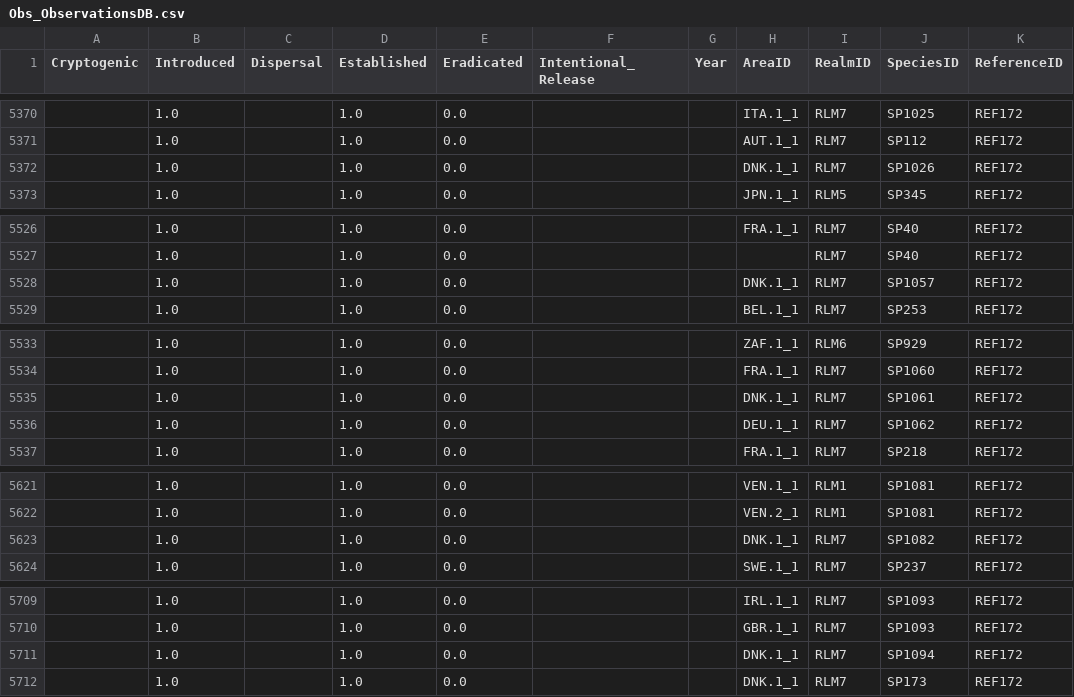
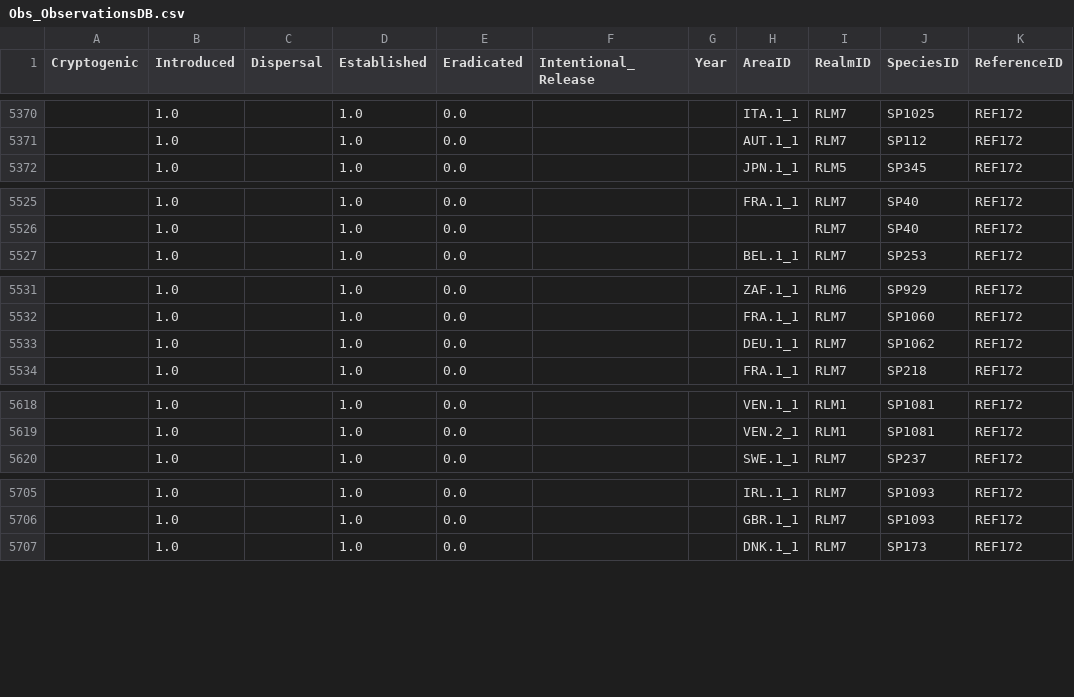
Before and after one commit to hncouto/Global_Database_on_Non-native_Lepidoptera, a CSV file: Database Tables/Obs_ObservationsDB.csv, drawn as a sheet; only a part is shown, gaps mark what is left out; the diff covers the shown part only.

```diff
--- a/Database Tables/Obs_ObservationsDB.csv
+++ b/Database Tables/Obs_ObservationsDB.csv
@@ -5371,3 +5371,2 @@ Cryptogenic,Introduced,Dispersal,Established,Eradicated,Intentional_Release,Year
 ,1.0,,1.0,0.0,,,AUT.1_1,RLM7,SP112,REF172
-,1.0,,1.0,0.0,,,DNK.1_1,RLM7,SP1026,REF172
 ,1.0,,1.0,0.0,,,JPN.1_1,RLM5,SP345,REF172
@@ -5527,3 +5526,2 @@ Cryptogenic,Introduced,Dispersal,Established,Eradicated,Intentional_Release,Year
 ,1.0,,1.0,0.0,,,,RLM7,SP40,REF172
-,1.0,,1.0,0.0,,,DNK.1_1,RLM7,SP1057,REF172
 ,1.0,,1.0,0.0,,,BEL.1_1,RLM7,SP253,REF172
@@ -5534,3 +5532,2 @@ Cryptogenic,Introduced,Dispersal,Established,Eradicated,Intentional_Release,Year
 ,1.0,,1.0,0.0,,,FRA.1_1,RLM7,SP1060,REF172
-,1.0,,1.0,0.0,,,DNK.1_1,RLM7,SP1061,REF172
 ,1.0,,1.0,0.0,,,DEU.1_1,RLM7,SP1062,REF172
@@ -5622,3 +5619,2 @@ Cryptogenic,Introduced,Dispersal,Established,Eradicated,Intentional_Release,Year
 ,1.0,,1.0,0.0,,,VEN.2_1,RLM1,SP1081,REF172
-,1.0,,1.0,0.0,,,DNK.1_1,RLM7,SP1082,REF172
 ,1.0,,1.0,0.0,,,SWE.1_1,RLM7,SP237,REF172
@@ -5710,3 +5706,2 @@ Cryptogenic,Introduced,Dispersal,Established,Eradicated,Intentional_Release,Year
 ,1.0,,1.0,0.0,,,GBR.1_1,RLM7,SP1093,REF172
-,1.0,,1.0,0.0,,,DNK.1_1,RLM7,SP1094,REF172
 ,1.0,,1.0,0.0,,,DNK.1_1,RLM7,SP173,REF172
```
Also changed, not shown: 3 removed rows elsewhere in this file, Database Tables/Base_References.csv, Database Tables/Obs_NativesDB.csv, 2 other files.
